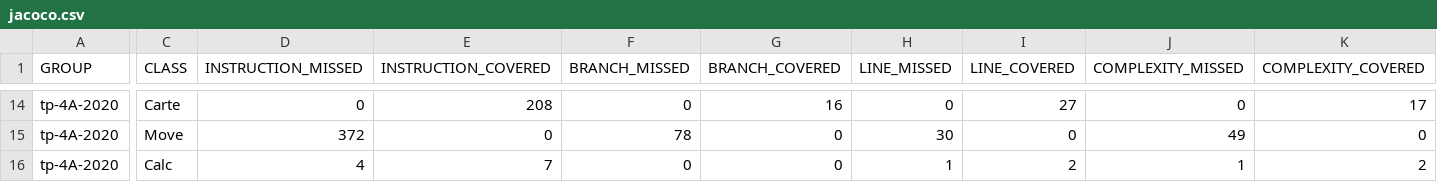
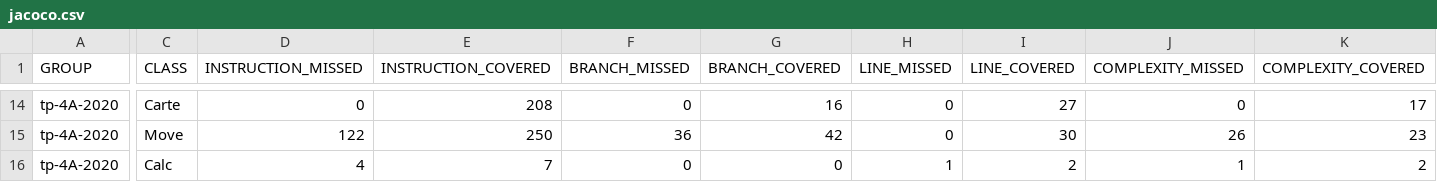
Before and after one commit to Amine970/TP_JAVA_4A, a CSV file: target/site/jacoco/jacoco.csv, drawn as a sheet; only a part is shown, gaps mark what is left out; the diff covers the shown part only; the diff names each change by its address in the sheet, - before the commit and + after, or states it on an @@ line.

```diff
--- a/target/site/jacoco/jacoco.csv
+++ b/target/site/jacoco/jacoco.csv
-D15 (INSTRUCTION_MISSED): 372
+D15 (INSTRUCTION_MISSED): 122
-E15 (INSTRUCTION_COVERED): 0
+E15 (INSTRUCTION_COVERED): 250
-F15 (BRANCH_MISSED): 78
+F15 (BRANCH_MISSED): 36
-G15 (BRANCH_COVERED): 0
+G15 (BRANCH_COVERED): 42
-H15 (LINE_MISSED): 30
+H15 (LINE_MISSED): 0
-I15 (LINE_COVERED): 0
+I15 (LINE_COVERED): 30
-J15 (COMPLEXITY_MISSED): 49
+J15 (COMPLEXITY_MISSED): 26
-K15 (COMPLEXITY_COVERED): 0
+K15 (COMPLEXITY_COVERED): 23
```
Also changed, not shown: 58 edited cells elsewhere in this file, 43 other files.
